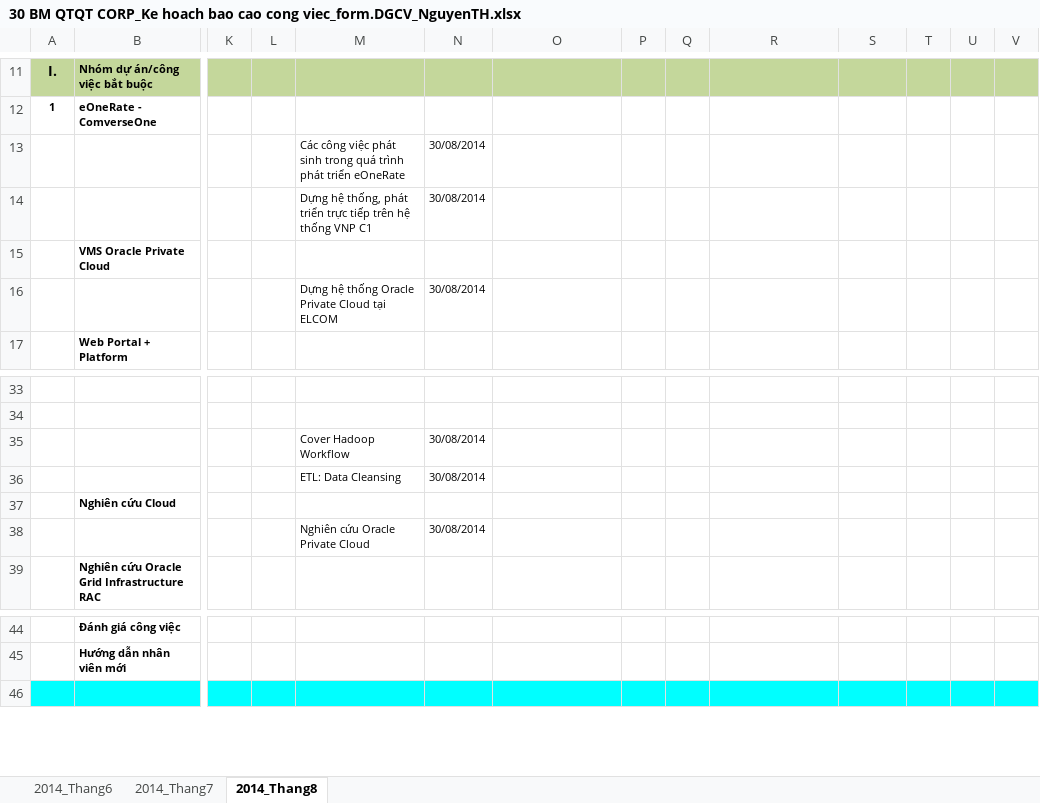
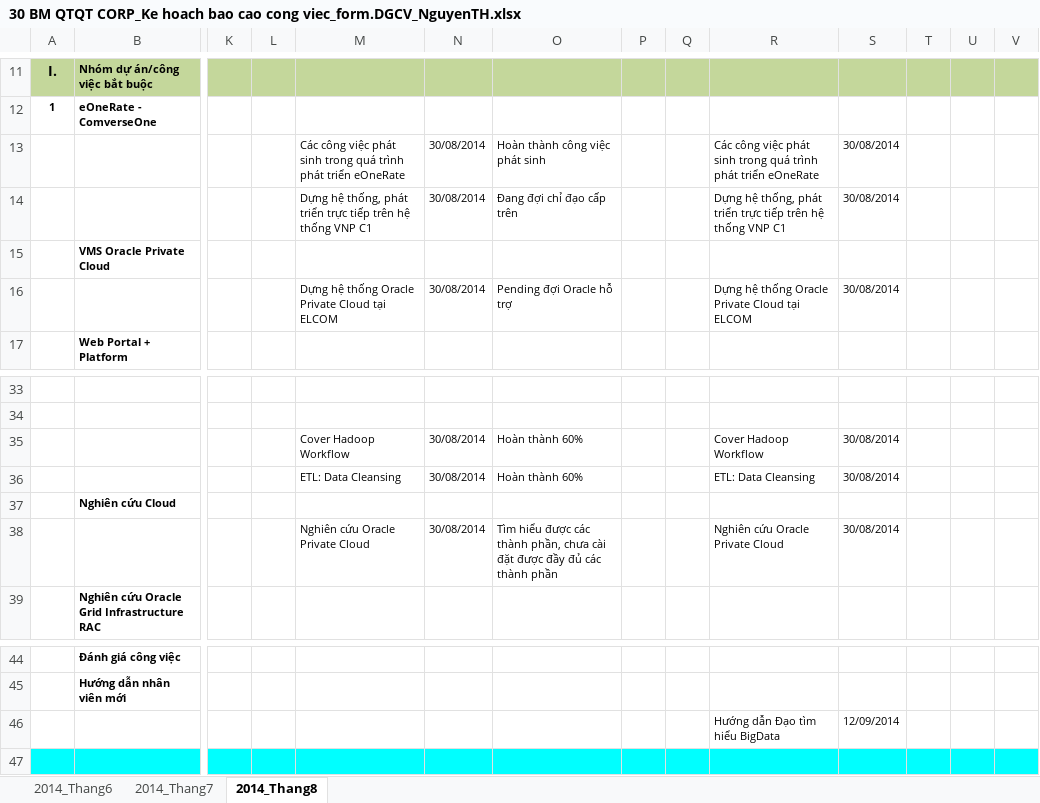
Before and after one commit to f1t51b21c1p69mf86ctw611258/3lc0m_c0mm0n, an Excel workbook: Document/Report & Plan/30 BM QTQT CORP_Ke hoach bao cao cong viec_form.DGCV_NguyenTH.xlsx, sheet 2014_Thang8, drawn as a sheet; only a part is shown, gaps mark what is left out; values as stored, in another font and other column widths than the file's, no borders; charts and pictures not drawn; removed rows and columns are numbered as before the commit, all else as after; rows hold the shown columns only; the diff names each change by its address in the sheet, - before the commit and + after, or states it on an @@ line.

Commit message:
add all document

```diff
--- a/Document/Report & Plan/30 BM QTQT CORP_Ke hoach bao cao cong viec_form.DGCV_NguyenTH.xlsx (sheet 2014_Thang8)
+++ b/Document/Report & Plan/30 BM QTQT CORP_Ke hoach bao cao cong viec_form.DGCV_NguyenTH.xlsx (sheet 2014_Thang8)
-O13: (empty)
+O13: Hoàn thành công việc phát sinh
-R13: (empty)
+R13: Các công việc phát sinh trong quá trình phát triển eOneRate
-S13:S14: (empty)
+S13:S14: 30/08/2014
-O14: (empty)
+O14: Đang đợi chỉ đạo cấp trên
-R14: (empty)
+R14: Dựng hệ thống, phát triển trực tiếp trên hệ thống VNP C1
-row 16:  |  |  |  | Dựng hệ thống Oracle Private Cloud tại ELCOM | 30/08/2014
+row 16:  |  |  |  | Dựng hệ thống Oracle Private Cloud tại ELCOM | 30/08/2014 | Pending đợi Oracle hỗ trợ |  |  | Dựng hệ thống Oracle Private Cloud tại ELCOM | 30/08/2014
-O35:O36: (empty)
+O35:O36: Hoàn thành 60%
-R35: (empty)
+R35: Cover Hadoop Workflow
-S35:S36: (empty)
+S35:S36: 30/08/2014
-R36: (empty)
+R36: ETL: Data Cleansing
-row 38:  |  |  |  | Nghiên cứu Oracle Private Cloud | 30/08/2014
+row 38:  |  |  |  | Nghiên cứu Oracle Private Cloud | 30/08/2014 | Tìm hiểu được các thành phần, chưa cài đặt được đầy đủ các thành phần |  |  | Nghiên cứu Oracle Private Cloud | 30/08/2014
+row 46:  |  |  |  |  |  |  |  |  | Hướng dẫn Đạo tìm hiểu BigData | 12/09/2014
```
Also changed, not shown: 1 other file.
